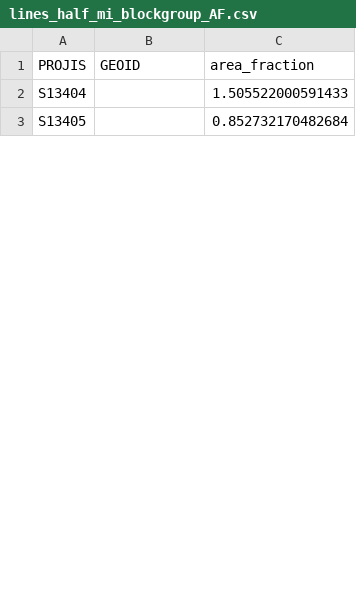
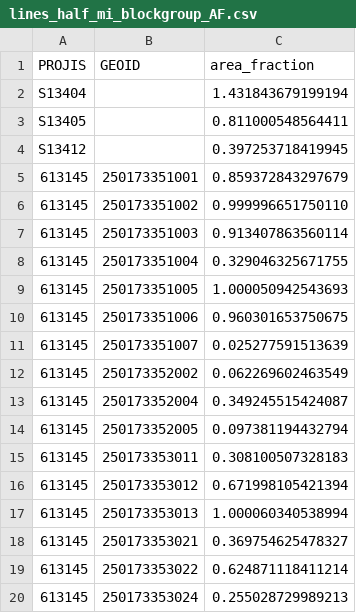
Before and after one commit to CTPSSTAFF/TIP_Demographics, a CSV file: data/27_31/outputs/lines_half_mi_blockgroup_AF.csv, drawn as a sheet; only a part is shown; the diff covers the shown part only.

```diff
--- a/data/27_31/outputs/lines_half_mi_blockgroup_AF.csv
+++ b/data/27_31/outputs/lines_half_mi_blockgroup_AF.csv
@@ -1,3 +1,20 @@
 PROJIS,GEOID,area_fraction
-S13404,,1.505522000591433
-S13405,,0.852732170482684
+S13404,,1.431843679199194
+S13405,,0.811000548564411
+S13412,,0.397253718419945
+613145,250173351001,0.859372843297679
+613145,250173351002,0.999996651750110
+613145,250173351003,0.913407863560114
+613145,250173351004,0.329046325671755
+613145,250173351005,1.000050942543693
+613145,250173351006,0.960301653750675
+613145,250173351007,0.025277591513639
+613145,250173352002,0.062269602463549
+613145,250173352004,0.349245515424087
+613145,250173352005,0.097381194432794
+613145,250173353011,0.308100507328183
+613145,250173353012,0.671998105421394
+613145,250173353013,1.000060340538994
+613145,250173353021,0.369754625478327
+613145,250173353022,0.624871118411214
+613145,250173353024,0.255028729989213
```
Also changed, not shown: 17 added rows and 57 edited cells elsewhere in this file, data/27_31/inputs/Project_buffers.csv, data/27_31/outputs/lines_half_mi_tract_AF.csv, 36 other files.
